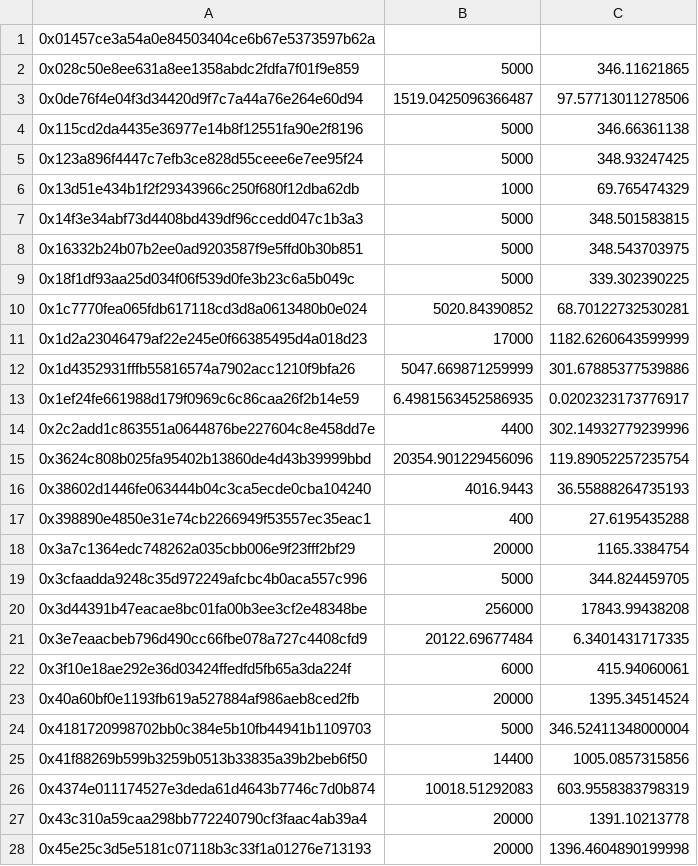
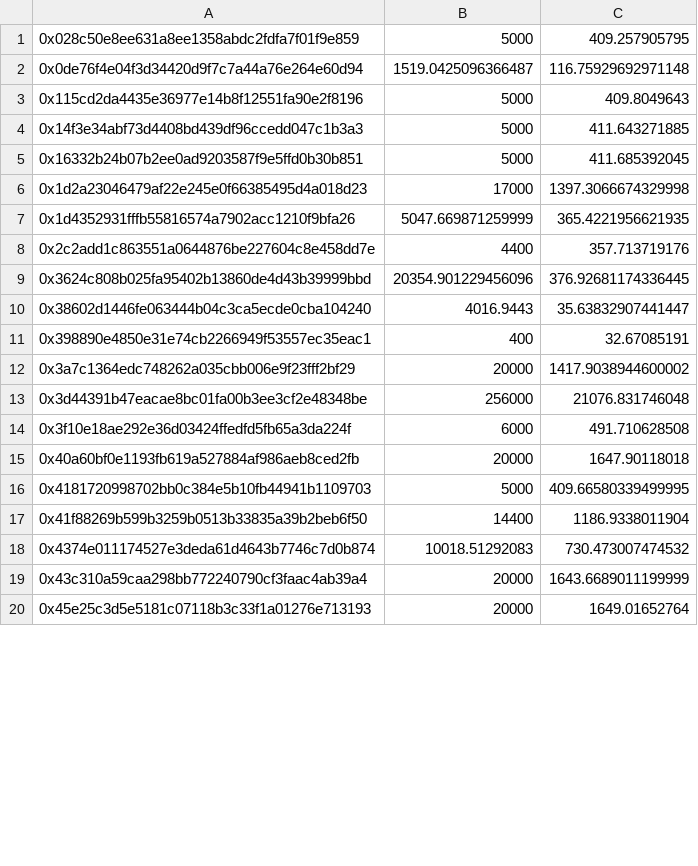
Before and after one commit to crispymangoes/GravityFinance, a CSV file: scripts/output.csv, drawn as a sheet; only a part is shown; the diff covers the shown part only.

```diff
--- a/scripts/output.csv
+++ b/scripts/output.csv
@@ -1,28 +1,20 @@
-0x01457ce3a54a0e84503404ce6b67e5373597b62a
-0x028c50e8ee631a8ee1358abdc2fdfa7f01f9e859, 5000, 346.11621865
-0x0de76f4e04f3d34420d9f7c7a44a76e264e60d94, 1519.0425096366487, 97.57713011278506
-0x115cd2da4435e36977e14b8f12551fa90e2f8196, 5000, 346.66361138
-0x123a896f4447c7efb3ce828d55ceee6e7ee95f24, 5000, 348.93247425
-0x13d51e434b1f2f29343966c250f680f12dba62db, 1000, 69.765474329
-0x14f3e34abf73d4408bd439df96ccedd047c1b3a3, 5000, 348.501583815
-0x16332b24b07b2ee0ad9203587f9e5ffd0b30b851, 5000, 348.543703975
-0x18f1df93aa25d034f06f539d0fe3b23c6a5b049c, 5000, 339.302390225
-0x1c7770fea065fdb617118cd3d8a0613480b0e024, 5020.84390852, 68.70122732530281
-0x1d2a23046479af22e245e0f66385495d4a018d23, 17000, 1182.6260643599999
-0x1d4352931fffb55816574a7902acc1210f9bfa26, 5047.669871259999, 301.67885377539886
-0x1ef24fe661988d179f0969c6c86caa26f2b14e59, 6.4981563452586935, 0.0202323173776917
-0x2c2add1c863551a0644876be227604c8e458dd7e, 4400, 302.14932779239996
-0x3624c808b025fa95402b13860de4d43b39999bbd, 20354.901229456096, 119.89052257235754
-0x38602d1446fe063444b04c3ca5ecde0cba104240, 4016.9443, 36.55888264735193
-0x398890e4850e31e74cb2266949f53557ec35eac1, 400, 27.6195435288
-0x3a7c1364edc748262a035cbb006e9f23fff2bf29, 20000, 1165.3384754
-0x3cfaadda9248c35d972249afcbc4b0aca557c996, 5000, 344.824459705
-0x3d44391b47eacae8bc01fa00b3ee3cf2e48348be, 256000, 17843.99438208
-0x3e7eaacbeb796d490cc66fbe078a727c4408cfd9, 20122.69677484, 6.3401431717335
-0x3f10e18ae292e36d03424ffedfd5fb65a3da224f, 6000, 415.94060061
-0x40a60bf0e1193fb619a527884af986aeb8ced2fb, 20000, 1395.34514524
-0x4181720998702bb0c384e5b10fb44941b1109703, 5000, 346.52411348000004
-0x41f88269b599b3259b0513b33835a39b2beb6f50, 14400, 1005.0857315856
-0x4374e011174527e3deda61d4643b7746c7d0b874, 10018.51292083, 603.9558383798319
-0x43c310a59caa298bb772240790cf3faac4ab39a4, 20000, 1391.10213778
-0x45e25c3d5e5181c07118b3c33f1a01276e713193, 20000, 1396.4604890199998
+0x028c50e8ee631a8ee1358abdc2fdfa7f01f9e859, 5000, 409.257905795
+0x0de76f4e04f3d34420d9f7c7a44a76e264e60d94, 1519.0425096366487, 116.75929692971148
+0x115cd2da4435e36977e14b8f12551fa90e2f8196, 5000, 409.8049643
+0x14f3e34abf73d4408bd439df96ccedd047c1b3a3, 5000, 411.643271885
+0x16332b24b07b2ee0ad9203587f9e5ffd0b30b851, 5000, 411.685392045
+0x1d2a23046479af22e245e0f66385495d4a018d23, 17000, 1397.3066674329998
+0x1d4352931fffb55816574a7902acc1210f9bfa26, 5047.669871259999, 365.4221956621935
+0x2c2add1c863551a0644876be227604c8e458dd7e, 4400, 357.713719176
+0x3624c808b025fa95402b13860de4d43b39999bbd, 20354.901229456096, 376.92681174336445
+0x38602d1446fe063444b04c3ca5ecde0cba104240, 4016.9443, 35.63832907441447
+0x398890e4850e31e74cb2266949f53557ec35eac1, 400, 32.67085191
+0x3a7c1364edc748262a035cbb006e9f23fff2bf29, 20000, 1417.9038944600002
+0x3d44391b47eacae8bc01fa00b3ee3cf2e48348be, 256000, 21076.831746048
+0x3f10e18ae292e36d03424ffedfd5fb65a3da224f, 6000, 491.710628508
+0x40a60bf0e1193fb619a527884af986aeb8ced2fb, 20000, 1647.90118018
+0x4181720998702bb0c384e5b10fb44941b1109703, 5000, 409.66580339499995
+0x41f88269b599b3259b0513b33835a39b2beb6f50, 14400, 1186.9338011904
+0x4374e011174527e3deda61d4643b7746c7d0b874, 10018.51292083, 730.473007474532
+0x43c310a59caa298bb772240790cf3faac4ab39a4, 20000, 1643.6689011199999
+0x45e25c3d5e5181c07118b3c33f1a01276e713193, 20000, 1649.01652764
```
Also changed, not shown: 28 removed rows and 72 edited cells elsewhere in this file, 7 other files.
